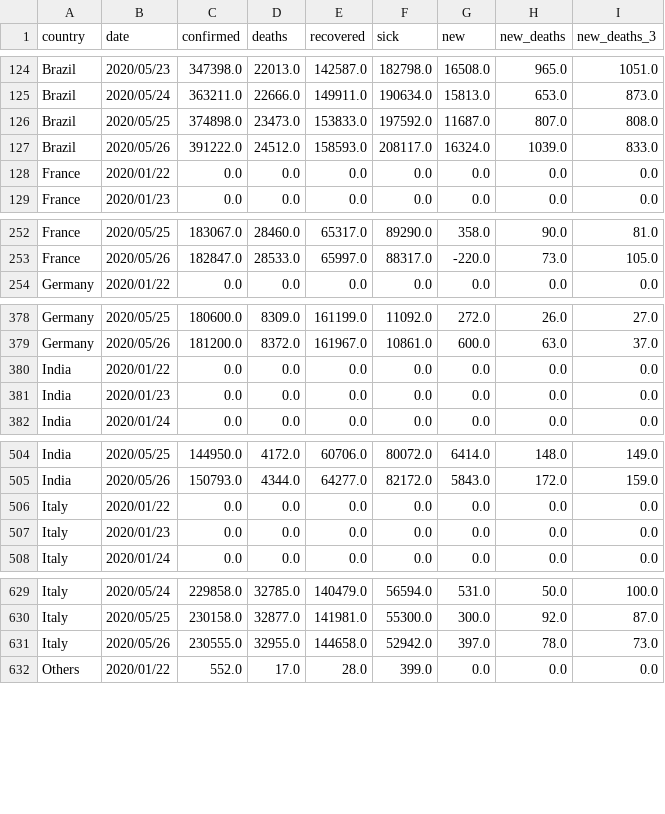
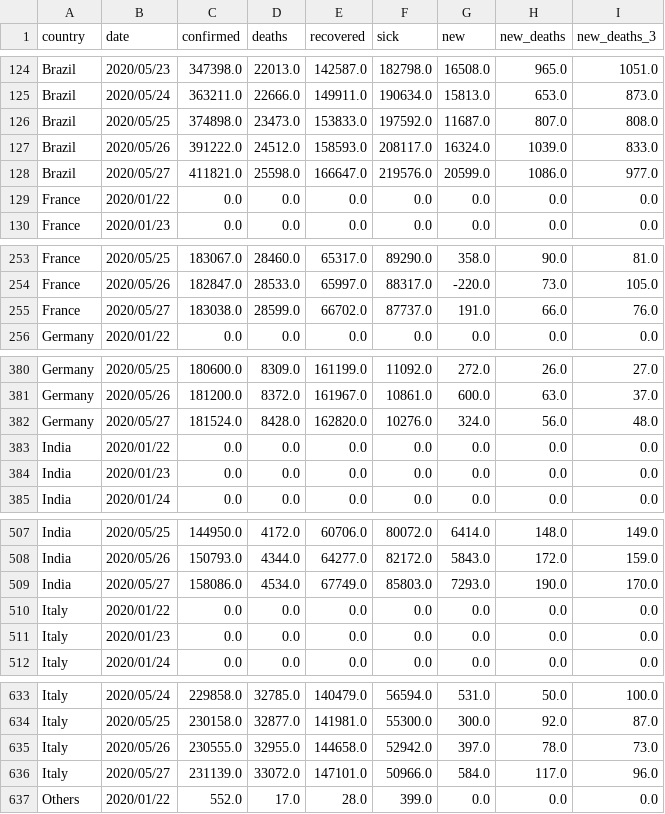
Before and after one commit to Cohhort/Covid19, a CSV file: public/data/brutes.csv, drawn as a sheet; only a part is shown, gaps mark what is left out; the diff covers the shown part only; the diff names each change by its address in the sheet, - before the commit and + after, or states it on an @@ line.

```diff
--- a/public/data/brutes.csv
+++ b/public/data/brutes.csv
+row 128: Brazil | 2020/05/27 | 411821.0 | 25598.0 | 166647.0 | 219576.0 | 20599.0 | 1086.0 | 977.0
+row 255: France | 2020/05/27 | 183038.0 | 28599.0 | 66702.0 | 87737.0 | 191.0 | 66.0 | 76.0
+row 382: Germany | 2020/05/27 | 181524.0 | 8428.0 | 162820.0 | 10276.0 | 324.0 | 56.0 | 48.0
+row 509: India | 2020/05/27 | 158086.0 | 4534.0 | 67749.0 | 85803.0 | 7293.0 | 190.0 | 170.0
+row 636: Italy | 2020/05/27 | 231139.0 | 33072.0 | 147101.0 | 50966.0 | 584.0 | 117.0 | 96.0
```
Also changed, not shown: 6 added rows elsewhere in this file, public/data/mains_enrichis.csv, 2 other files.
